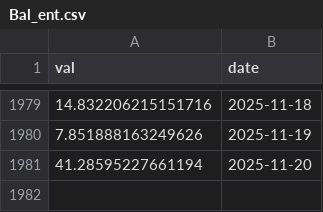
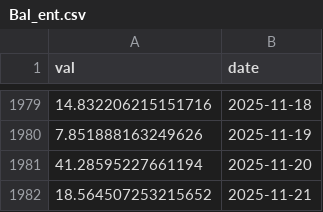
Before and after one commit to SciEcon/SoK_Blockchain_Decentralization, a CSV file: Data_TokenIndex/Bal_ent.csv, drawn as a sheet; only a part is shown, gaps mark what is left out.

```diff
--- a/Data_TokenIndex/Bal_ent.csv
+++ b/Data_TokenIndex/Bal_ent.csv
@@ -1981 +1981,2 @@ val,date
 41.28595227661194,2025-11-20
+18.564507253215652,2025-11-21
```
Also changed, not shown: Data_TokenIndex/Aave_ent.csv, Data_TokenIndex/Bnt_ent.csv, 16 other files.
